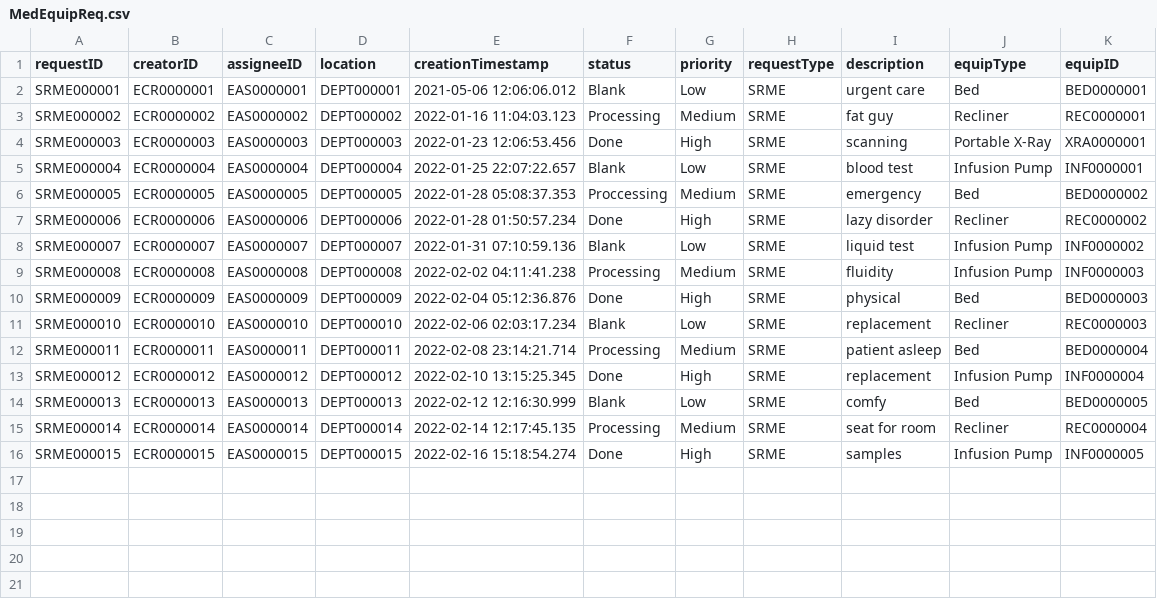
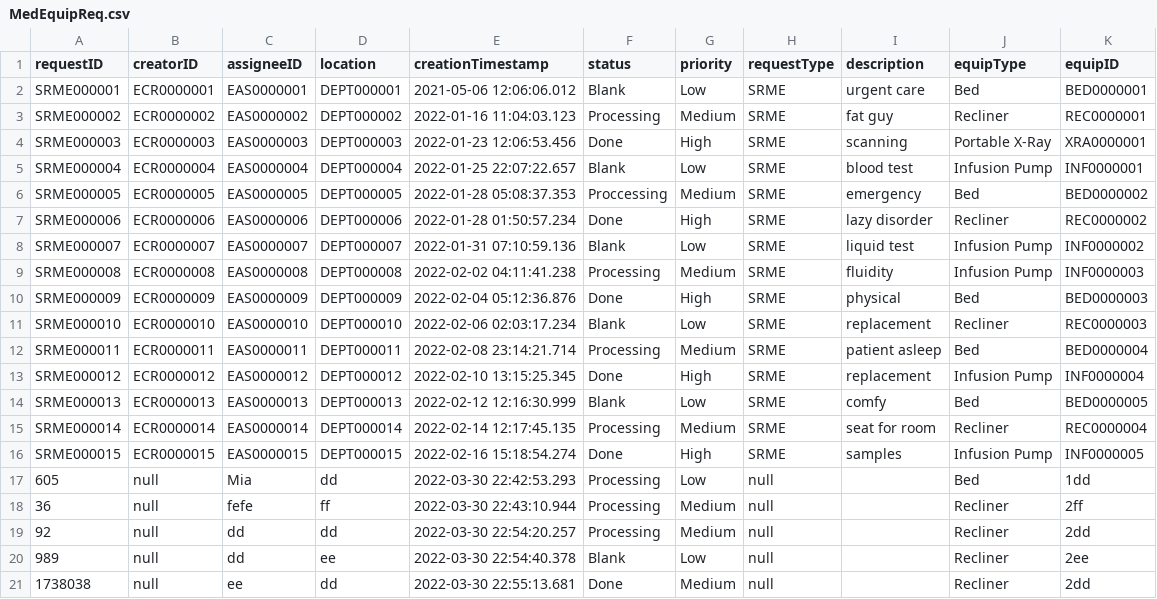
Before and after one commit to CS3733-D22-Team-C/Project, a CSV file: MedEquipReq.csv, drawn as a sheet.

Commit message:
TC-60: Medical Equipment connected to database (#34)
* Medical Equipment connected to database

* Load Data from DB

* Random function fixed

* Random number generator range increased

Co-authored-by: NickFrangie <51765298+NickFrangie@users.noreply.github.com>

```diff
--- a/MedEquipReq.csv
+++ b/MedEquipReq.csv
@@ -16 +16,6 @@ SRME000014,ECR0000014,EAS0000014,DEPT000014,2022-02-14 12:17:45.135,Processing,M
 SRME000015,ECR0000015,EAS0000015,DEPT000015,2022-02-16 15:18:54.274,Done,High,SRME,samples,Infusion Pump,INF0000005
+605,null,Mia,dd,2022-03-30 22:42:53.293,Processing,Low,null,,Bed,1dd
+36,null,fefe,ff,2022-03-30 22:43:10.944,Processing,Medium,null,,Recliner,2ff
+92,null,dd,dd,2022-03-30 22:54:20.257,Processing,Medium,null,,Recliner,2dd
+989,null,dd,ee,2022-03-30 22:54:40.378,Blank,Low,null,,Recliner,2ee
+1738038,null,ee,dd,2022-03-30 22:55:13.681,Done,Medium,null,,Recliner,2dd
```
Also changed, not shown: 1 other file.
